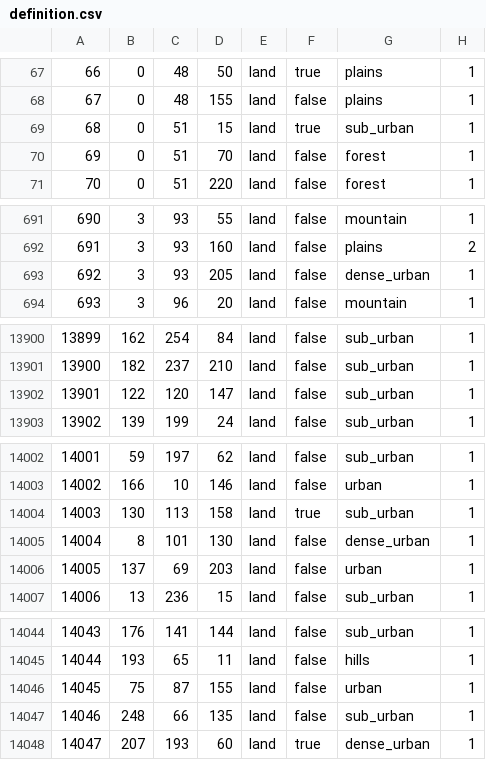
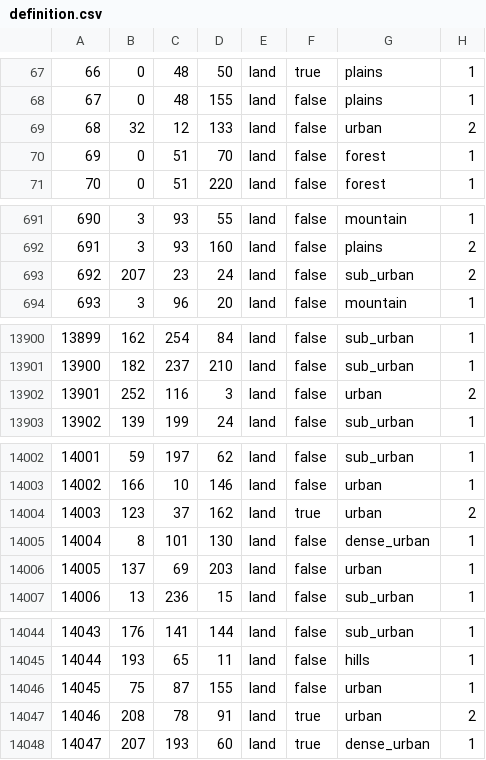
Before and after one commit to TheGamerCant/Modern-Day-Sandbox, a CSV file: map/definition.csv, drawn as a sheet; only a part is shown, gaps mark what is left out; removed rows and columns are numbered as before the commit, all else as after; the diff covers the shown part only; the diff names each change by its address in the sheet, - before the commit and + after, or states it on an @@ line.

```diff
--- a/map/definition.csv
+++ b/map/definition.csv
-row 69: 68 | 0 | 51 | 15 | land | true | sub_urban | 1
+row 69: 68 | 32 | 12 | 133 | land | false | urban | 2
-row 693: 692 | 3 | 93 | 205 | land | false | dense_urban | 1
+row 693: 692 | 207 | 23 | 24 | land | false | sub_urban | 2
-row 13902: 13901 | 122 | 120 | 147 | land | false | sub_urban | 1
+row 13902: 13901 | 252 | 116 | 3 | land | false | urban | 2
-row 14004: 14003 | 130 | 113 | 158 | land | true | sub_urban | 1
+row 14004: 14003 | 123 | 37 | 162 | land | true | urban | 2
-row 14047: 14046 | 248 | 66 | 135 | land | false | sub_urban | 1
+row 14047: 14046 | 208 | 78 | 91 | land | true | urban | 2
```
Also changed, not shown: 2 added rows, 1 removed row and 5 edited cells elsewhere in this file, 45 other files.
